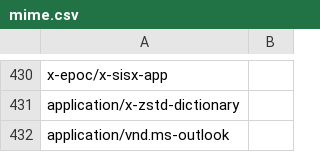
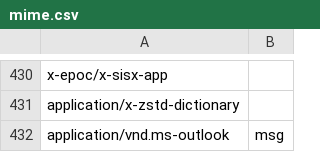
Before and after one commit to simon987/sist2, a CSV file: scripts/mime.csv, drawn as a sheet; only a part is shown, gaps mark what is left out.

Commit message:
Fix for unknown mime inside archives

```diff
--- a/scripts/mime.csv
+++ b/scripts/mime.csv
@@ -431,2 +431,2 @@ x-epoc/x-sisx-app,
 application/x-zstd-dictionary,
-application/vnd.ms-outlook,
+application/vnd.ms-outlook, msg
```
Also changed, not shown: 2 other files.
